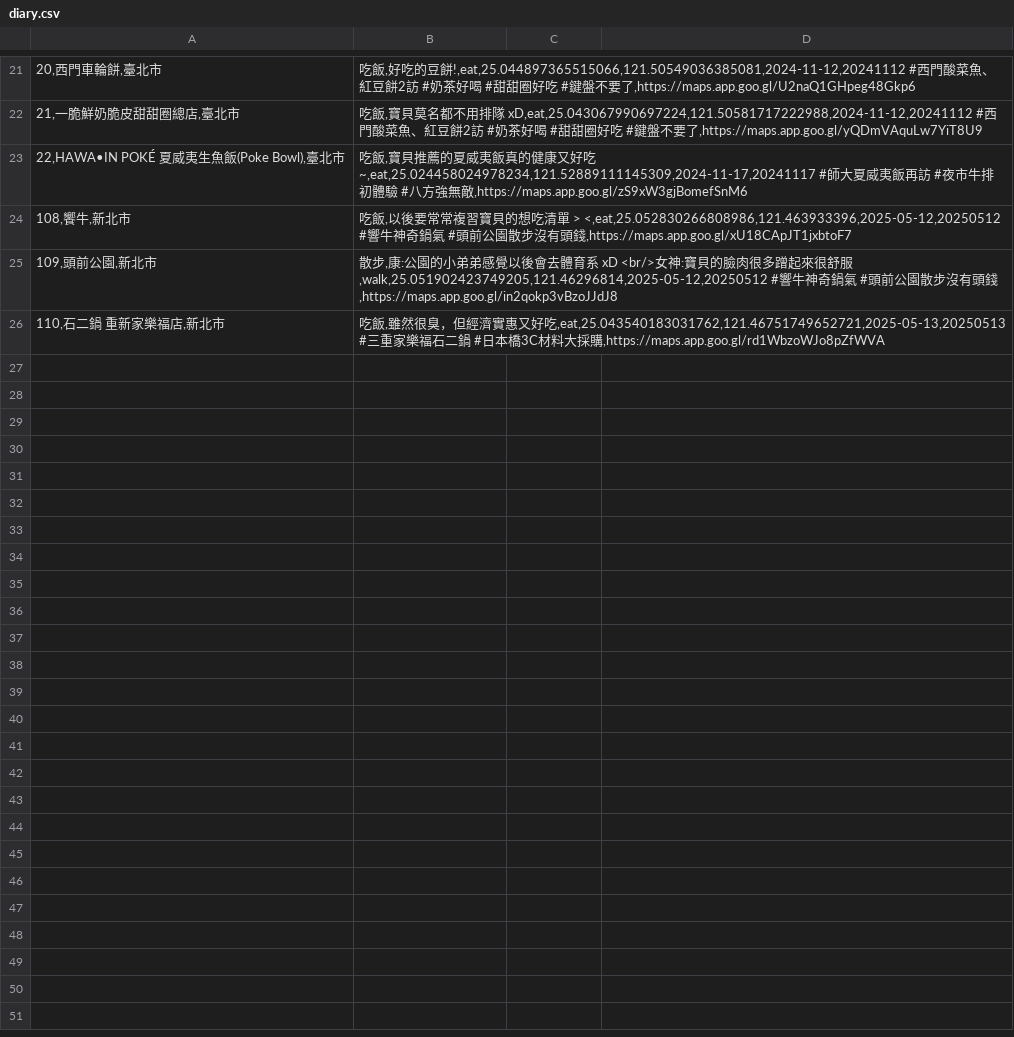
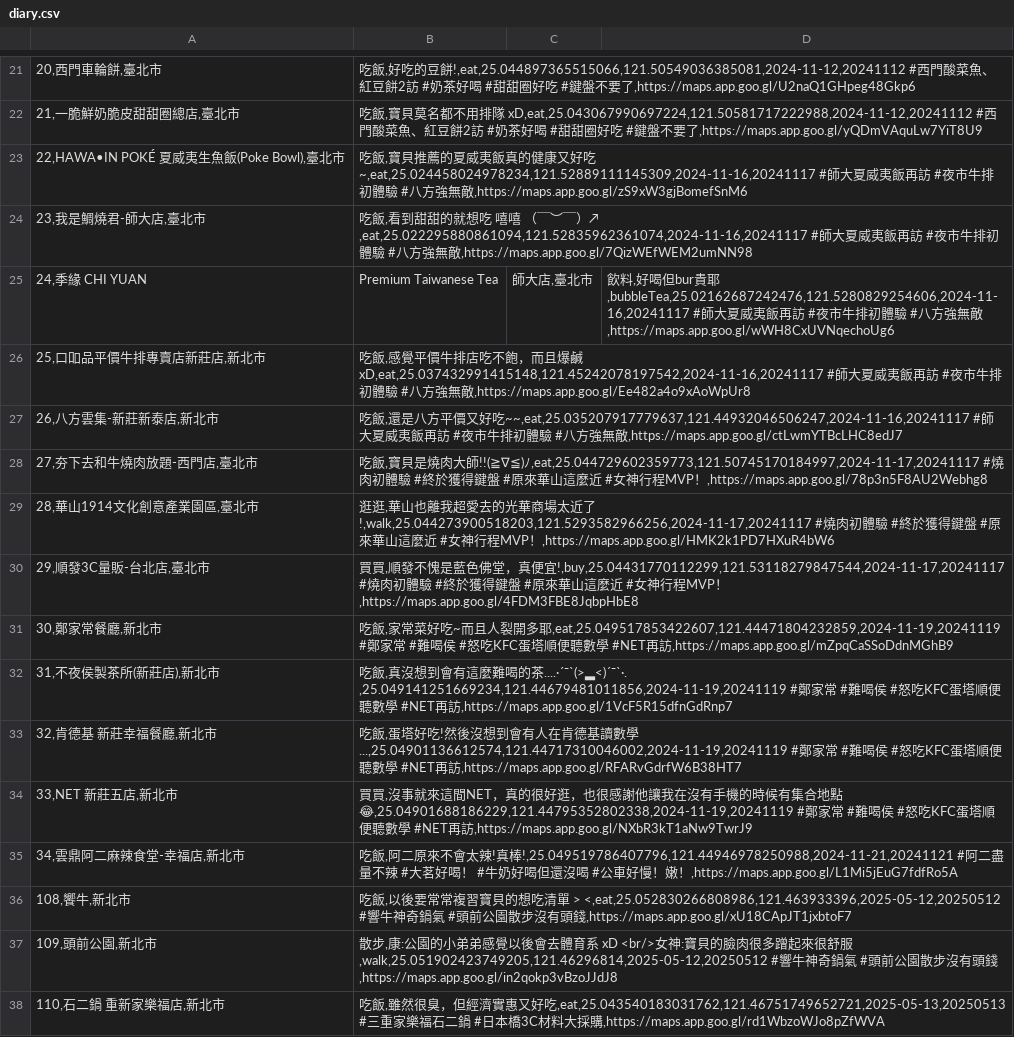
Before and after one commit to sm245735/confession-site, a CSV file: data/diary.csv, drawn as a sheet; only a part is shown, gaps mark what is left out; the diff names each change by its address in the sheet, - before the commit and + after, or states it on an @@ line.

Commit message:
Update diary.csv

```diff
--- a/data/diary.csv
+++ b/data/diary.csv
-B23: …好吃~,eat,25.024458024978234,121.52889111145309,2024-11-17,20241117 #師…
+B23: …好吃~,eat,25.024458024978234,121.52889111145309,2024-11-16,20241117 #師…
+row 24: 23,我是鯛燒君-師大店,臺北市 | 吃飯,看到甜甜的就想吃 嘻嘻 （￣︶￣）↗ ,eat,25.022295880861094,121.52835962361074,2024-11-16,20241117 #師大夏威夷飯再訪 #夜市牛排初體驗 #八方強無敵,https://maps.app.goo.gl/7QizWEfWEM2umNN98
+row 25: 24,季緣 CHI YUAN | Premium Taiwanese Tea | 師大店,臺北市 | 飲料,好喝但bur貴耶,bubbleTea,25.02162687242476,121.5280829254606,2024-11-16,20241117 #師大夏威夷飯再訪 #夜市牛排初體驗 #八方強無敵,https://maps.app.goo.gl/wWH8CxUVNqechoUg6
+row 26: 25,口吅品平價牛排專賣店新莊店,新北市 | 吃飯,感覺平價牛排店吃不飽，而且爆鹹 xD,eat,25.037432991415148,121.45242078197542,2024-11-16,20241117 #師大夏威夷飯再訪 #夜市牛排初體驗 #八方強無敵,https://maps.app.goo.gl/Ee482a4o9xAoWpUr8
+row 27: 26,八方雲集-新莊新泰店,新北市 | 吃飯,還是八方平價又好吃~~,eat,25.035207917779637,121.44932046506247,2024-11-16,20241117 #師大夏威夷飯再訪 #夜市牛排初體驗 #八方強無敵,https://maps.app.goo.gl/ctLwmYTBcLHC8edJ7
+row 28: 27,夯下去和牛燒肉放題-西門店,臺北市 | 吃飯,寶貝是燒肉大師!!(≧∇≦)ﾉ,eat,25.044729602359773,121.50745170184997,2024-11-17,20241117 #燒肉初體驗 #終於獲得鍵盤 #原來華山這麼近 #女神行程MVP！,https://maps.app.goo.gl/78p3n5F8AU2Webhg8
+row 29: 28,華山1914文化創意產業園區,臺北市 | 逛逛,華山也離我超愛去的光華商場太近了!,walk,25.044273900518203,121.5293582966256,2024-11-17,20241117 #燒肉初體驗 #終於獲得鍵盤 #原來華山這麼近 #女神行程MVP！,https://maps.app.goo.gl/HMK2k1PD7HXuR4bW6
+row 30: 29,順發3C量販-台北店,臺北市 | 買買,順發不愧是藍色佛堂，真便宜!,buy,25.04431770112299,121.53118279847544,2024-11-17,20241117 #燒肉初體驗 #終於獲得鍵盤 #原來華山這麼近 #女神行程MVP！,https://maps.app.goo.gl/4FDM3FBE8JqbpHbE8
+row 31: 30,鄭家常餐廳,新北市 | 吃飯,家常菜好吃~而且人裂開多耶,eat,25.049517853422607,121.44471804232859,2024-11-19,20241119 #鄭家常 #難喝侯 #怒吃KFC蛋塔順便聽數學 #NET再訪,https://maps.app.goo.gl/mZpqCaSSoDdnMGhB9
+row 32: 31,不夜侯製茶所(新莊店),新北市 | 吃飯,真沒想到會有這麼難喝的茶....·´¯`(>▂<)´¯`·. ,25.049141251669234,121.44679481011856,2024-11-19,20241119 #鄭家常 #難喝侯 #怒吃KFC蛋塔順便聽數學 #NET再訪,https://maps.app.goo.gl/1VcF5R15dfnGdRnp7
+row 33: 32,肯德基 新莊幸福餐廳,新北市 | 吃飯,蛋塔好吃!然後沒想到會有人在肯德基讀數學...,25.04901136612574,121.44717310046002,2024-11-19,20241119 #鄭家常 #難喝侯 #怒吃KFC蛋塔順便聽數學 #NET再訪,https://maps.app.goo.gl/RFARvGdrfW6B38HT7
+row 34: 33,NET 新莊五店,新北市 | 買買,沒事就來這間NET，真的很好逛，也很感謝他讓我在沒有手機的時候有集合地點 😂,25.04901688186229,121.44795352802338,2024-11-19,20241119 #鄭家常 #難喝侯 #怒吃KFC蛋塔順便聽數學 #NET再訪,https://maps.app.goo.gl/NXbR3kT1aNw9TwrJ9
+row 35: 34,雲鼎阿二麻辣食堂-幸福店,新北市 | 吃飯,阿二原來不會太辣!真棒!,25.049519786407796,121.44946978250988,2024-11-21,20241121 #阿二盡量不辣 #大茗好喝！ #牛奶好喝但還沒喝 #公車好慢！嫩！,https://maps.app.goo.gl/L1Mi5jEuG7fdfRo5A
```
